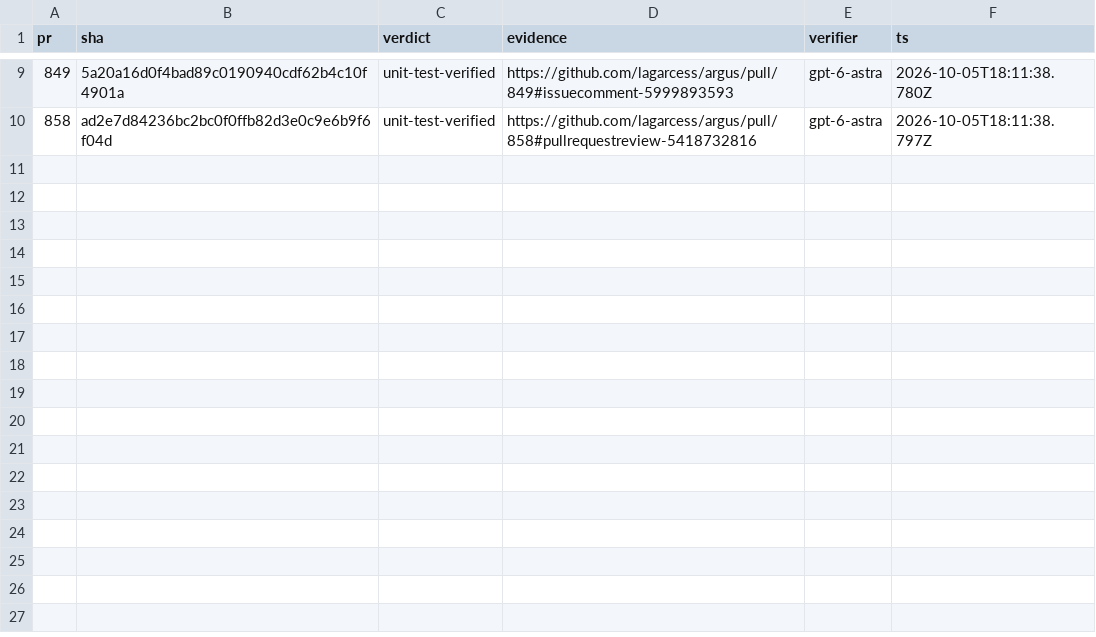
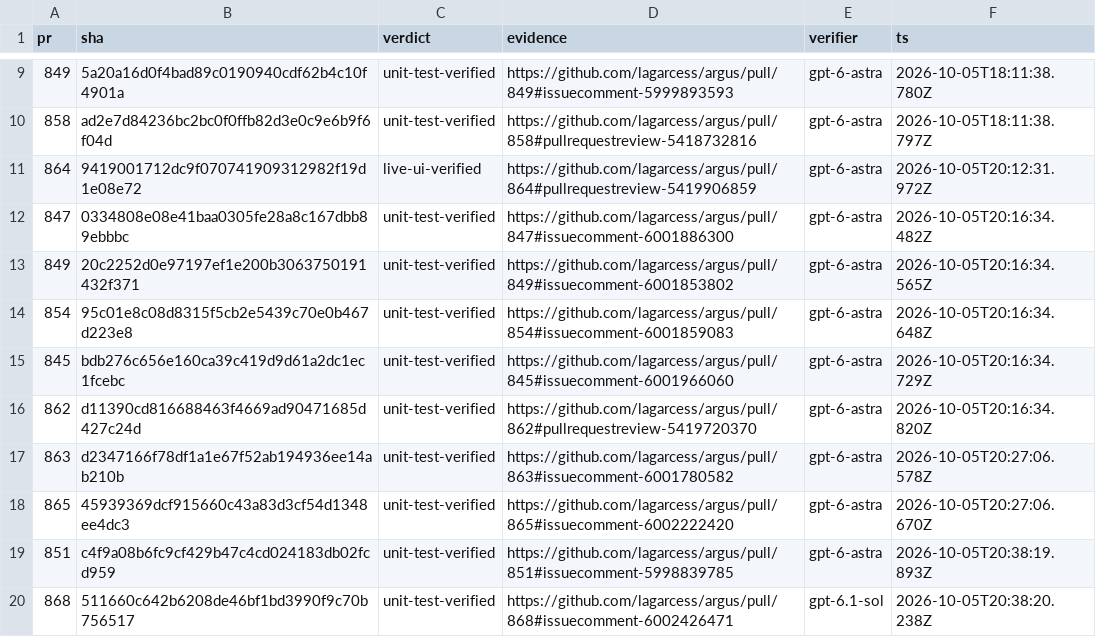
Before and after one commit to lagarcess/argus, a TSV file: docs/reports/evidence/cuadrao-trust-20261005/orchestration/ledger.tsv, drawn as a sheet; only a part is shown, gaps mark what is left out.

Commit message:
docs(trust): reconcile landings and shared ownership gates

```diff
--- a/docs/reports/evidence/cuadrao-trust-20261005/orchestration/ledger.tsv
+++ b/docs/reports/evidence/cuadrao-trust-20261005/orchestration/ledger.tsv
@@ -10 +10,11 @@ pr	sha	verdict	evidence	verifier	ts
 858	ad2e7d84236bc2bc0f0ffb82d3e0c9e6b9f6f04d	unit-test-verified	https://github.com/lagarcess/argus/pull/858#pullrequestreview-5418732816	gpt-6-astra	2026-10-05T18:11:38.797Z
+864	9419001712dc9f070741909312982f19d1e08e72	live-ui-verified	https://github.com/lagarcess/argus/pull/864#pullrequestreview-5419906859	gpt-6-astra	2026-10-05T20:12:31.972Z
+847	0334808e08e41baa0305fe28a8c167dbb89ebbbc	unit-test-verified	https://github.com/lagarcess/argus/pull/847#issuecomment-6001886300	gpt-6-astra	2026-10-05T20:16:34.482Z
+849	20c2252d0e97197ef1e200b3063750191432f371	unit-test-verified	https://github.com/lagarcess/argus/pull/849#issuecomment-6001853802	gpt-6-astra	2026-10-05T20:16:34.565Z
+854	95c01e8c08d8315f5cb2e5439c70e0b467d223e8	unit-test-verified	https://github.com/lagarcess/argus/pull/854#issuecomment-6001859083	gpt-6-astra	2026-10-05T20:16:34.648Z
+845	bdb276c656e160ca39c419d9d61a2dc1ec1fcebc	unit-test-verified	https://github.com/lagarcess/argus/pull/845#issuecomment-6001966060	gpt-6-astra	2026-10-05T20:16:34.729Z
+862	d11390cd816688463f4669ad90471685d427c24d	unit-test-verified	https://github.com/lagarcess/argus/pull/862#pullrequestreview-5419720370	gpt-6-astra	2026-10-05T20:16:34.820Z
+863	d2347166f78df1a1e67f52ab194936ee14ab210b	unit-test-verified	https://github.com/lagarcess/argus/pull/863#issuecomment-6001780582	gpt-6-astra	2026-10-05T20:27:06.578Z
+865	45939369dcf915660c43a83d3cf54d1348ee4dc3	unit-test-verified	https://github.com/lagarcess/argus/pull/865#issuecomment-6002222420	gpt-6-astra	2026-10-05T20:27:06.670Z
+851	c4f9a08b6fc9cf429b47c4cd024183db02fcd959	unit-test-verified	https://github.com/lagarcess/argus/pull/851#issuecomment-5998839785	gpt-6-astra	2026-10-05T20:38:19.893Z
+868	511660c642b6208de46bf1bd3990f9c70b756517	unit-test-verified	https://github.com/lagarcess/argus/pull/868#issuecomment-6002426471	gpt-6.1-sol	2026-10-05T20:38:20.238Z
```
Also changed, not shown: docs/reports/evidence/cuadrao-trust-20261005/decisions.tsv, docs/reports/evidence/cuadrao-trust-20261005/orchestration/units.tsv, 10 other files.
